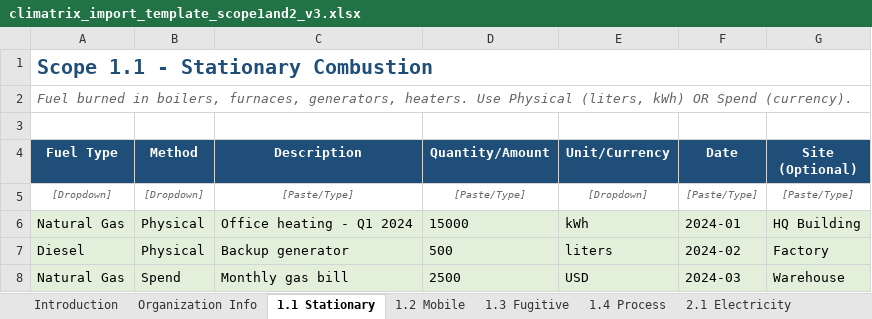
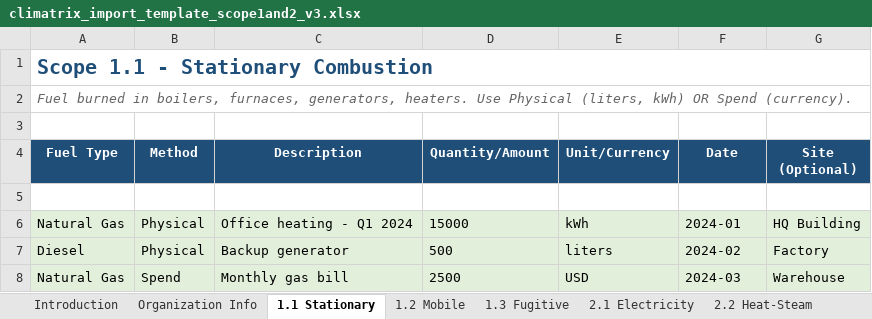
Before and after one commit to luvchikavi/app-CLIMATRIX-platform, an Excel workbook: backend/climatrix_files/climatrix_import_template_scope1and2_v3.xlsx, sheet 1.1 Stationary, drawn as a sheet; values as stored, in another font and other column widths than the file's, no borders; the diff names each change by its address in the sheet, - before the commit and + after, or states it on an @@ line.

```diff
--- a/backend/climatrix_files/climatrix_import_template_scope1and2_v3.xlsx (sheet 1.1 Stationary)
+++ b/backend/climatrix_files/climatrix_import_template_scope1and2_v3.xlsx (sheet 1.1 Stationary)
-sheet tab: 1.4 Process
-row 5: [Dropdown] | [Dropdown] | [Paste/Type] | [Paste/Type] | [Dropdown] | [Paste/Type] | [Paste/Type]
+row 5: (empty)
```
Also changed, not shown: sheet Reference, sheet 1.2 Mobile, sheet 2.1 Electricity, sheet 1.3 Fugitive, sheet 2.3 Cooling, sheet 2.2 Heat-Steam, 1 more sheet, 1 other file.
